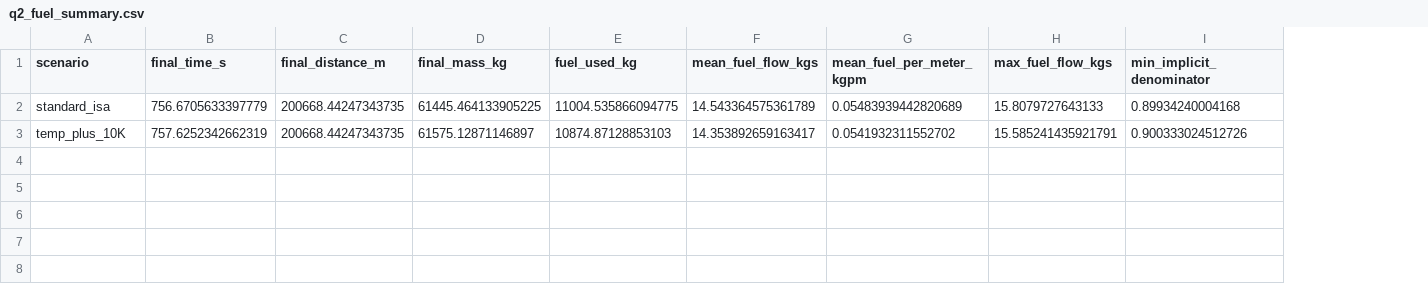
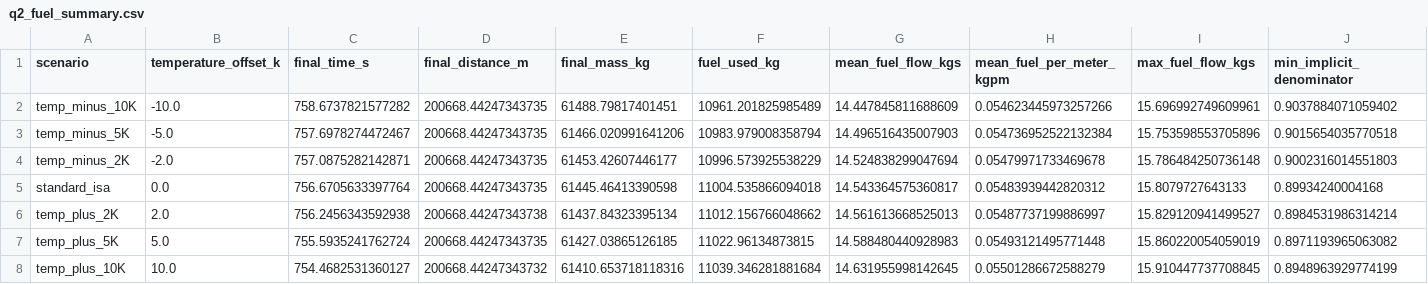
Before and after one commit to feiniao87968492/-1, a CSV file: artifacts/q2/data/q2_fuel_summary.csv, drawn as a sheet; only a part is shown; addresses are those after the commit; rows hold the shown columns only; the diff covers the shown part only; the diff names each change by its address in the sheet, - before the commit and + after, or states it on an @@ line.

```diff
--- a/artifacts/q2/data/q2_fuel_summary.csv
+++ b/artifacts/q2/data/q2_fuel_summary.csv
+column B (temperature_offset_k), row 5: 0.0; row 8: 10.0
+row 2: temp_minus_10K | -10.0 | 758.6737821577282 | 200668.44247343735 | 61488.79817401451 | 10961.201825985489 | 14.447845811688609 | 0.054623445973257266 | 15.696992749609961 | 0.9037884071059402
+row 3: temp_minus_5K | -5.0 | 757.6978274472467 | 200668.44247343735 | 61466.020991641206 | 10983.979008358794 | 14.496516435007903 | 0.054736952522132384 | 15.753598553705896 | 0.9015654035770518
+row 4: temp_minus_2K | -2.0 | 757.0875282142871 | 200668.44247343735 | 61453.42607446177 | 10996.573925538229 | 14.524838299047694 | 0.05479971733469678 | 15.786484250736148 | 0.9002316014551803
-C5 (final_time_s): 756.6705633397779
+C5 (final_time_s): 756.6705633397764
-E5 (final_mass_kg): 61445.464133905225
+E5 (final_mass_kg): 61445.46413390598
-F5 (fuel_used_kg): 11004.535866094775
+F5 (fuel_used_kg): 11004.535866094018
-G5 (mean_fuel_flow_kgs): 14.543364575361789
+G5 (mean_fuel_flow_kgs): 14.543364575360817
-H5 (mean_fuel_per_meter_kgpm): 0.05483939442820689
+H5 (mean_fuel_per_meter_kgpm): 0.05483939442820312
+row 6: temp_plus_2K | 2.0 | 756.2456343592938 | 200668.44247343738 | 61437.84323395134 | 11012.156766048662 | 14.561613668525013 | 0.05487737199886997 | 15.829120941499527 | 0.8984531986314214
+row 7: temp_plus_5K | 5.0 | 755.5935241762724 | 200668.44247343735 | 61427.03865126185 | 11022.96134873815 | 14.588480440928983 | 0.05493121495771448 | 15.860220054059019 | 0.8971193965063082
-C8 (final_time_s): 757.6252342662319
+C8 (final_time_s): 754.4682531360127
-D8 (final_distance_m): 200668.44247343735
+D8 (final_distance_m): 200668.44247343732
-E8 (final_mass_kg): 61575.12871146897
+E8 (final_mass_kg): 61410.653718118316
-F8 (fuel_used_kg): 10874.87128853103
+F8 (fuel_used_kg): 11039.346281881684
-G8 (mean_fuel_flow_kgs): 14.353892659163417
+G8 (mean_fuel_flow_kgs): 14.631955998142645
-H8 (mean_fuel_per_meter_kgpm): 0.0541932311552702
+H8 (mean_fuel_per_meter_kgpm): 0.05501286672588279
-I8 (max_fuel_flow_kgs): 15.585241435921791
+I8 (max_fuel_flow_kgs): 15.910447737708845
-J8 (min_implicit_denominator): 0.900333024512726
+J8 (min_implicit_denominator): 0.8948963929774199
```
Also changed, not shown: 2 edited cells elsewhere in this file, docs/evidence_chain.csv, docs/figure_table_registry.csv, 38 other files.
